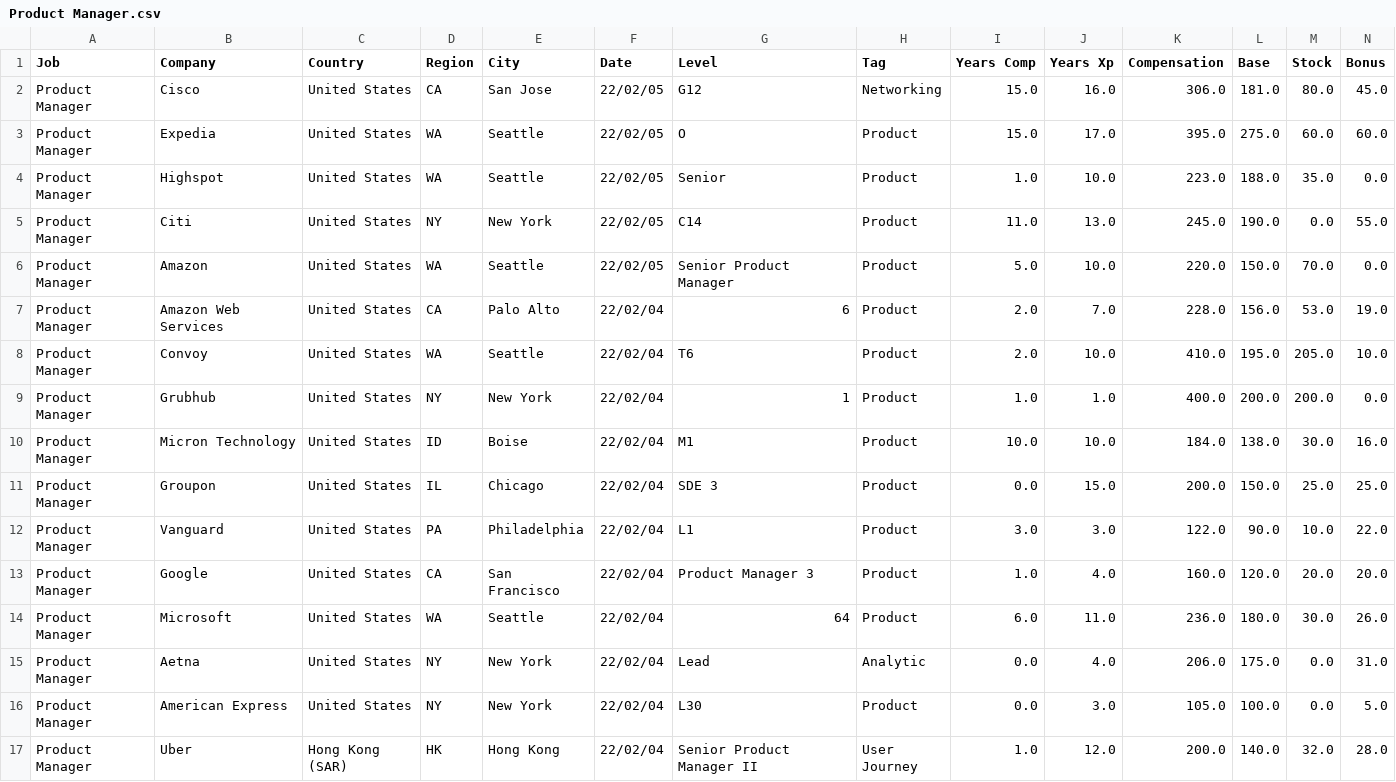
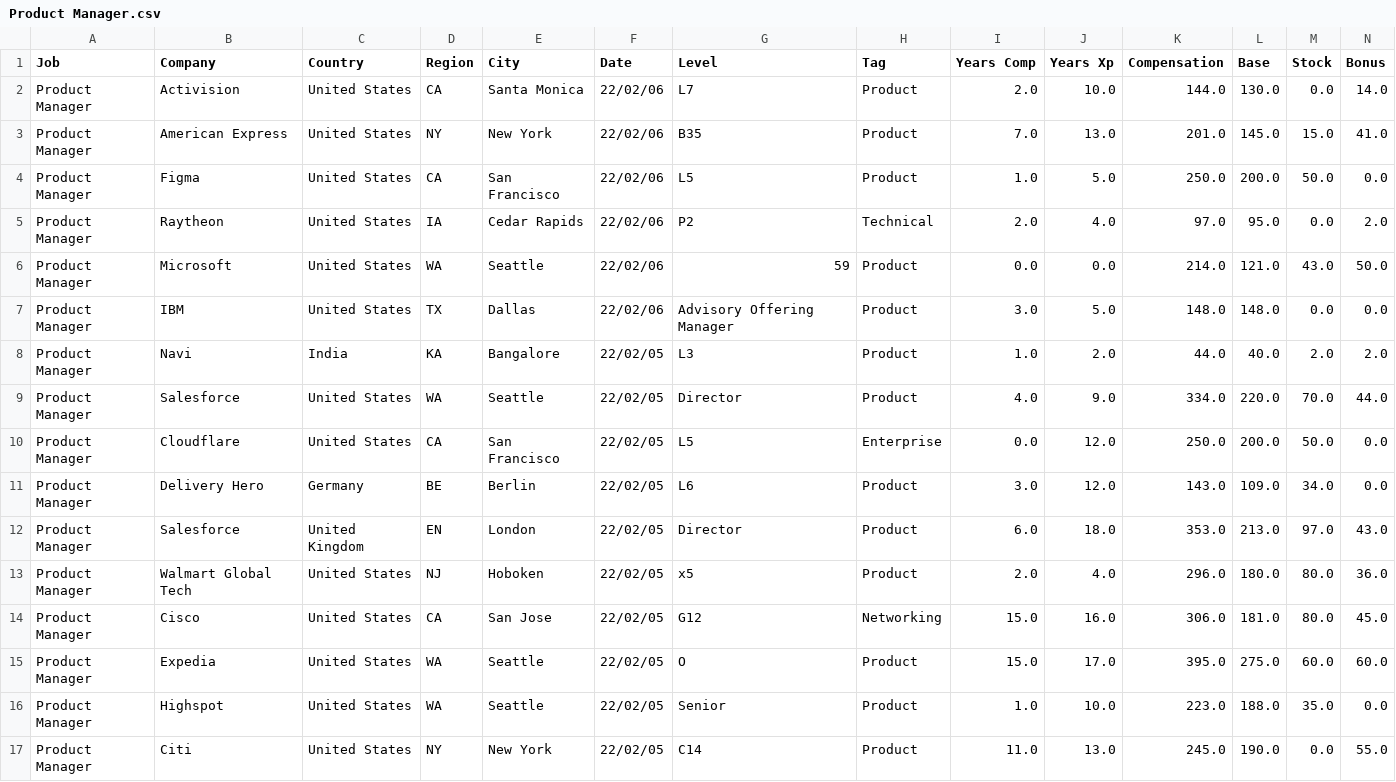
Before and after one commit to afruoy/scraper-levels.fyi, a CSV file: db/Product Manager.csv, drawn as a sheet; only a part is shown; the shorter side is filled out with more unchanged rows; rows hold the shown columns only; the diff names each change by its address in the sheet, - before the commit and + after, or states it on an @@ line.

```diff
--- a/db/Product Manager.csv
+++ b/db/Product Manager.csv
+row 2: Product Manager | Activision | United States | CA | Santa Monica | 22/02/06 | L7 | Product | 2.0 | 10.0 | 144.0 | 130.0 | 0.0 | 14.0
+row 3: Product Manager | American Express | United States | NY | New York | 22/02/06 | B35 | Product | 7.0 | 13.0 | 201.0 | 145.0 | 15.0 | 41.0
+row 4: Product Manager | Figma | United States | CA | San Francisco | 22/02/06 | L5 | Product | 1.0 | 5.0 | 250.0 | 200.0 | 50.0 | 0.0
+row 5: Product Manager | Raytheon | United States | IA | Cedar Rapids | 22/02/06 | P2 | Technical | 2.0 | 4.0 | 97.0 | 95.0 | 0.0 | 2.0
+row 6: Product Manager | Microsoft | United States | WA | Seattle | 22/02/06 | 59 | Product | 0.0 | 0.0 | 214.0 | 121.0 | 43.0 | 50.0
+row 7: Product Manager | IBM | United States | TX | Dallas | 22/02/06 | Advisory Offering Manager | Product | 3.0 | 5.0 | 148.0 | 148.0 | 0.0 | 0.0
+row 8: Product Manager | Navi | India | KA | Bangalore | 22/02/05 | L3 | Product | 1.0 | 2.0 | 44.0 | 40.0 | 2.0 | 2.0
+row 9: Product Manager | Salesforce | United States | WA | Seattle | 22/02/05 | Director | Product | 4.0 | 9.0 | 334.0 | 220.0 | 70.0 | 44.0
+row 10: Product Manager | Cloudflare | United States | CA | San Francisco | 22/02/05 | L5 | Enterprise | 0.0 | 12.0 | 250.0 | 200.0 | 50.0 | 0.0
+row 11: Product Manager | Delivery Hero | Germany | BE | Berlin | 22/02/05 | L6 | Product | 3.0 | 12.0 | 143.0 | 109.0 | 34.0 | 0.0
+row 12: Product Manager | Salesforce | United Kingdom | EN | London | 22/02/05 | Director | Product | 6.0 | 18.0 | 353.0 | 213.0 | 97.0 | 43.0
+row 13: Product Manager | Walmart Global Tech | United States | NJ | Hoboken | 22/02/05 | x5 | Product | 2.0 | 4.0 | 296.0 | 180.0 | 80.0 | 36.0
```
Also changed, not shown: db/Business Analyst.csv, db/Management Consultant.csv, 11 other files.
